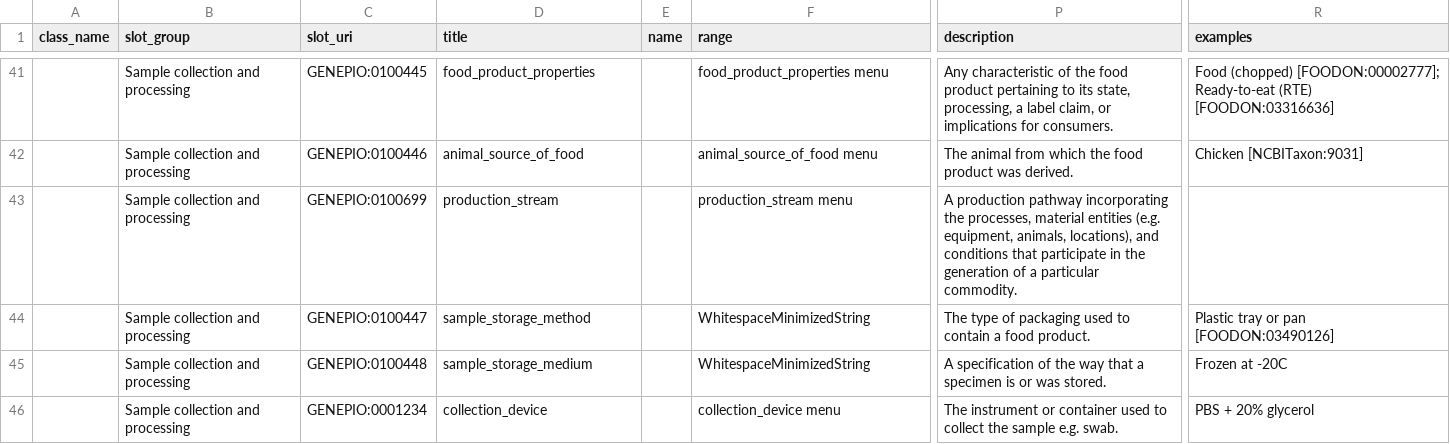
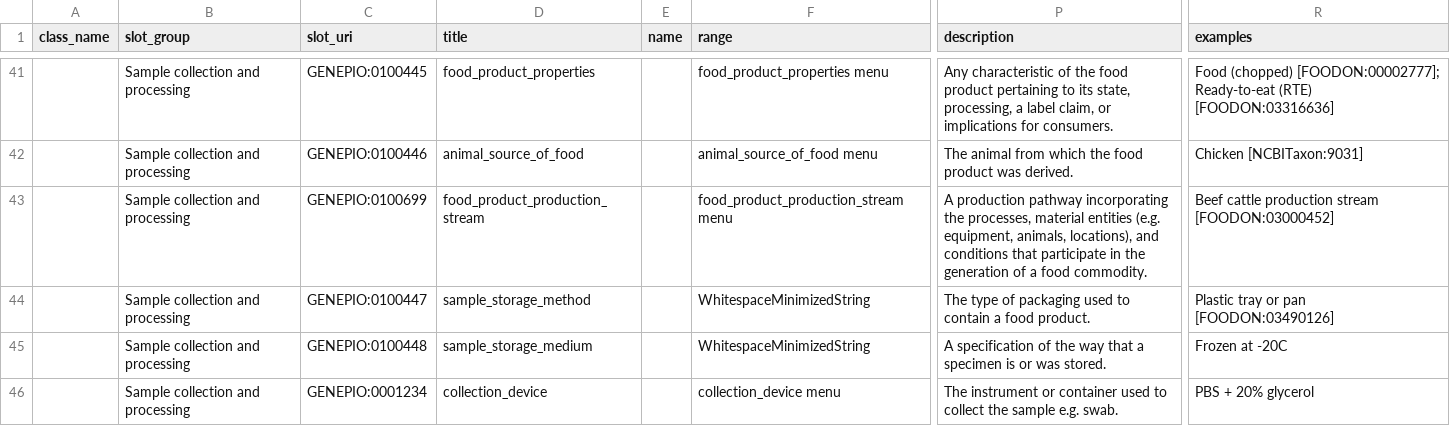
Before and after one commit to cidgoh/DataHarmonizer, a TSV file: web/templates/grdi/schema_slots.tsv, drawn as a sheet; only a part is shown, gaps mark what is left out; the diff names each change by its address in the sheet, - before the commit and + after, or states it on an @@ line.

```diff
--- a/web/templates/grdi/schema_slots.tsv
+++ b/web/templates/grdi/schema_slots.tsv
-D43 (title): production_stream
+D43 (title): food_product_production_stream
-F43 (range): production_stream menu
+F43 (range): food_product_production_stream menu
-P43 (description): …of a particular commodity.
+P43 (description): …of a food commodity.
-R43 (examples): (empty)
+R43 (examples): Beef cattle production stream [FOODON:03000452]
```
Also changed, not shown: web/templates/grdi/schema_enums.tsv, 1 other file.
